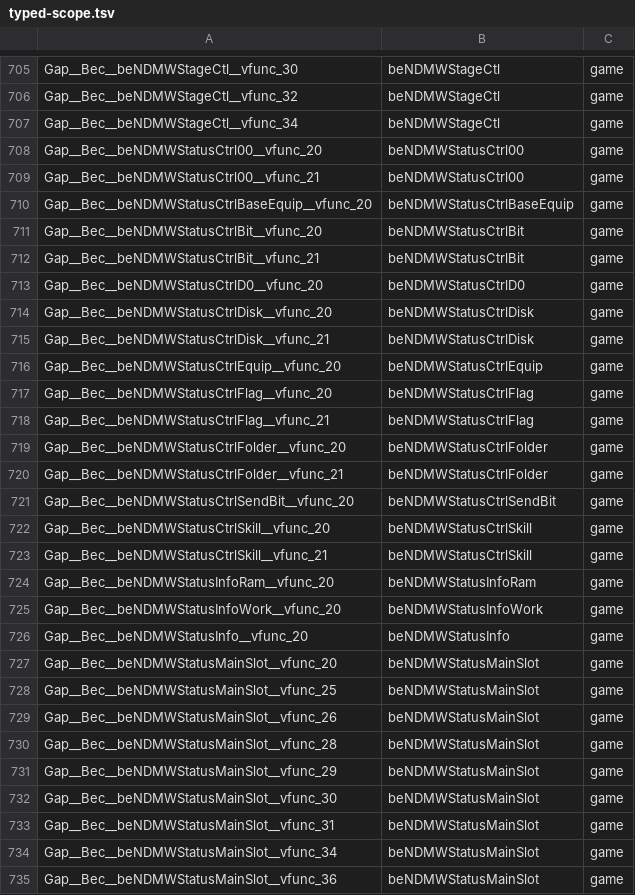
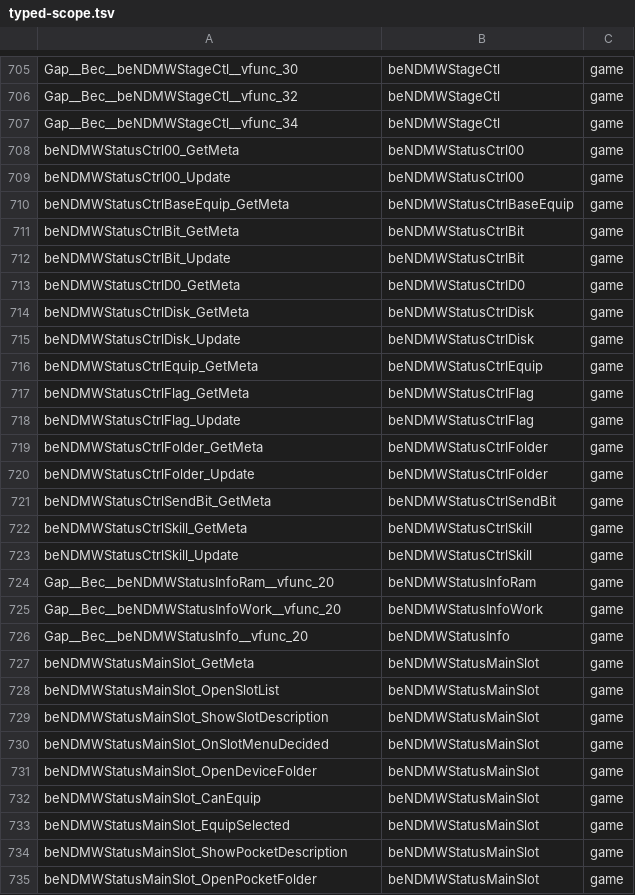
Before and after one commit to crashbashash/DW4_Decomp, a TSV file: config/typed-scope.tsv, drawn as a sheet; only a part is shown, gaps mark what is left out; the diff covers the shown part only.

```diff
--- a/config/typed-scope.tsv
+++ b/config/typed-scope.tsv
@@ -707,18 +707,18 @@ Gap__Bec__beNDMWStageCtl__vfunc_32	beNDMWStageCtl	game
 Gap__Bec__beNDMWStageCtl__vfunc_34	beNDMWStageCtl	game
-Gap__Bec__beNDMWStatusCtrl00__vfunc_20	beNDMWStatusCtrl00	game
-Gap__Bec__beNDMWStatusCtrl00__vfunc_21	beNDMWStatusCtrl00	game
-Gap__Bec__beNDMWStatusCtrlBaseEquip__vfunc_20	beNDMWStatusCtrlBaseEquip	game
-Gap__Bec__beNDMWStatusCtrlBit__vfunc_20	beNDMWStatusCtrlBit	game
-Gap__Bec__beNDMWStatusCtrlBit__vfunc_21	beNDMWStatusCtrlBit	game
-Gap__Bec__beNDMWStatusCtrlD0__vfunc_20	beNDMWStatusCtrlD0	game
-Gap__Bec__beNDMWStatusCtrlDisk__vfunc_20	beNDMWStatusCtrlDisk	game
-Gap__Bec__beNDMWStatusCtrlDisk__vfunc_21	beNDMWStatusCtrlDisk	game
-Gap__Bec__beNDMWStatusCtrlEquip__vfunc_20	beNDMWStatusCtrlEquip	game
-Gap__Bec__beNDMWStatusCtrlFlag__vfunc_20	beNDMWStatusCtrlFlag	game
-Gap__Bec__beNDMWStatusCtrlFlag__vfunc_21	beNDMWStatusCtrlFlag	game
-Gap__Bec__beNDMWStatusCtrlFolder__vfunc_20	beNDMWStatusCtrlFolder	game
-Gap__Bec__beNDMWStatusCtrlFolder__vfunc_21	beNDMWStatusCtrlFolder	game
-Gap__Bec__beNDMWStatusCtrlSendBit__vfunc_20	beNDMWStatusCtrlSendBit	game
-Gap__Bec__beNDMWStatusCtrlSkill__vfunc_20	beNDMWStatusCtrlSkill	game
-Gap__Bec__beNDMWStatusCtrlSkill__vfunc_21	beNDMWStatusCtrlSkill	game
+beNDMWStatusCtrl00_GetMeta	beNDMWStatusCtrl00	game
+beNDMWStatusCtrl00_Update	beNDMWStatusCtrl00	game
+beNDMWStatusCtrlBaseEquip_GetMeta	beNDMWStatusCtrlBaseEquip	game
+beNDMWStatusCtrlBit_GetMeta	beNDMWStatusCtrlBit	game
+beNDMWStatusCtrlBit_Update	beNDMWStatusCtrlBit	game
+beNDMWStatusCtrlD0_GetMeta	beNDMWStatusCtrlD0	game
+beNDMWStatusCtrlDisk_GetMeta	beNDMWStatusCtrlDisk	game
+beNDMWStatusCtrlDisk_Update	beNDMWStatusCtrlDisk	game
+beNDMWStatusCtrlEquip_GetMeta	beNDMWStatusCtrlEquip	game
+beNDMWStatusCtrlFlag_GetMeta	beNDMWStatusCtrlFlag	game
+beNDMWStatusCtrlFlag_Update	beNDMWStatusCtrlFlag	game
+beNDMWStatusCtrlFolder_GetMeta	beNDMWStatusCtrlFolder	game
+beNDMWStatusCtrlFolder_Update	beNDMWStatusCtrlFolder	game
+beNDMWStatusCtrlSendBit_GetMeta	beNDMWStatusCtrlSendBit	game
+beNDMWStatusCtrlSkill_GetMeta	beNDMWStatusCtrlSkill	game
+beNDMWStatusCtrlSkill_Update	beNDMWStatusCtrlSkill	game
 Gap__Bec__beNDMWStatusInfoRam__vfunc_20	beNDMWStatusInfoRam	game
@@ -726,10 +726,10 @@ Gap__Bec__beNDMWStatusInfoWork__vfunc_20	beNDMWStatusInfoWork	game
 Gap__Bec__beNDMWStatusInfo__vfunc_20	beNDMWStatusInfo	game
-Gap__Bec__beNDMWStatusMainSlot__vfunc_20	beNDMWStatusMainSlot	game
-Gap__Bec__beNDMWStatusMainSlot__vfunc_25	beNDMWStatusMainSlot	game
-Gap__Bec__beNDMWStatusMainSlot__vfunc_26	beNDMWStatusMainSlot	game
-Gap__Bec__beNDMWStatusMainSlot__vfunc_28	beNDMWStatusMainSlot	game
-Gap__Bec__beNDMWStatusMainSlot__vfunc_29	beNDMWStatusMainSlot	game
-Gap__Bec__beNDMWStatusMainSlot__vfunc_30	beNDMWStatusMainSlot	game
-Gap__Bec__beNDMWStatusMainSlot__vfunc_31	beNDMWStatusMainSlot	game
-Gap__Bec__beNDMWStatusMainSlot__vfunc_34	beNDMWStatusMainSlot	game
-Gap__Bec__beNDMWStatusMainSlot__vfunc_36	beNDMWStatusMainSlot	game
+beNDMWStatusMainSlot_GetMeta	beNDMWStatusMainSlot	game
+beNDMWStatusMainSlot_OpenSlotList	beNDMWStatusMainSlot	game
+beNDMWStatusMainSlot_ShowSlotDescription	beNDMWStatusMainSlot	game
+beNDMWStatusMainSlot_OnSlotMenuDecided	beNDMWStatusMainSlot	game
+beNDMWStatusMainSlot_OpenDeviceFolder	beNDMWStatusMainSlot	game
+beNDMWStatusMainSlot_CanEquip	beNDMWStatusMainSlot	game
+beNDMWStatusMainSlot_EquipSelected	beNDMWStatusMainSlot	game
+beNDMWStatusMainSlot_ShowPocketDescription	beNDMWStatusMainSlot	game
+beNDMWStatusMainSlot_OpenPocketFolder	beNDMWStatusMainSlot	game
```
Also changed, not shown: 34 edited cells elsewhere in this file, 41 other files.
